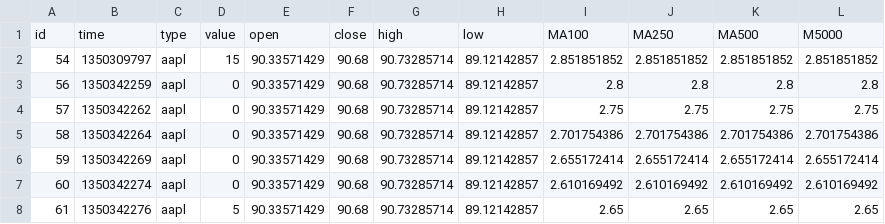
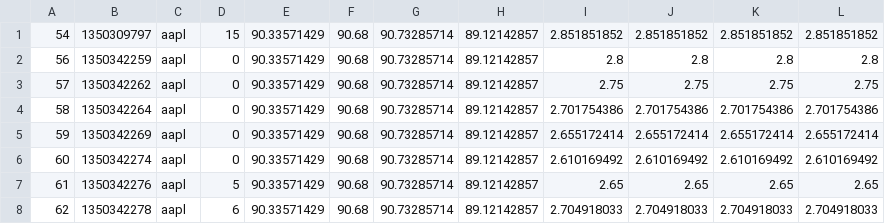
Before and after one commit to williamalu/stock_sentiment, a CSV file: sentdex_section.csv, drawn as a sheet; only a part is shown; the shorter side is filled out with more unchanged rows; the diff names each change by its address in the sheet, - before the commit and + after, or states it on an @@ line.

Commit message:
Wrote new code for parsing through csv file - load_stock in candlestick_plot.py outputs a single dictionary with all the data from the input csv file

```diff
--- a/sentdex_section.csv
+++ b/sentdex_section.csv
-row 1: id | time | type | value | open | close | high | low | MA100 | MA250 | MA500 | M5000
```
Also changed, not shown: 2 other files.
